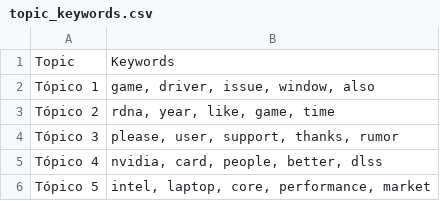
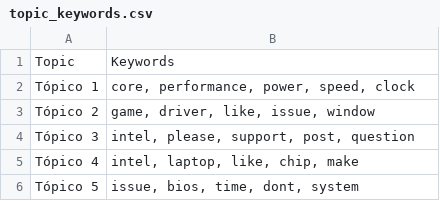
Before and after one commit to Ricardouchub/Proyecto-mlops-automl-reddit, a CSV file: data/topic_keywords.csv, drawn as a sheet.

```diff
--- a/data/topic_keywords.csv
+++ b/data/topic_keywords.csv
@@ -1,6 +1,6 @@
 Topic,Keywords
-Tópico 1,"game, driver, issue, window, also"
-Tópico 2,"rdna, year, like, game, time"
-Tópico 3,"please, user, support, thanks, rumor"
-Tópico 4,"nvidia, card, people, better, dlss"
-Tópico 5,"intel, laptop, core, performance, market"
+Tópico 1,"core, performance, power, speed, clock"
+Tópico 2,"game, driver, like, issue, window"
+Tópico 3,"intel, please, support, post, question"
+Tópico 4,"intel, laptop, like, chip, make"
+Tópico 5,"issue, bios, time, dont, system"
```
Also changed, not shown: 3 other files.
